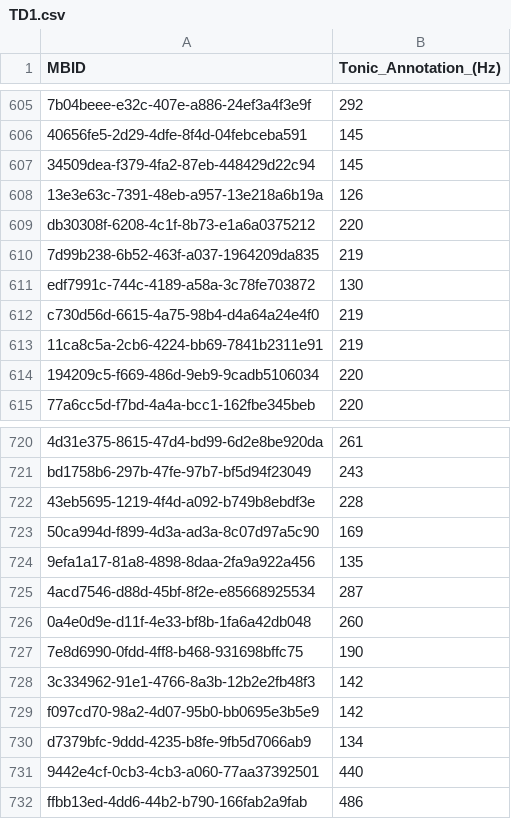
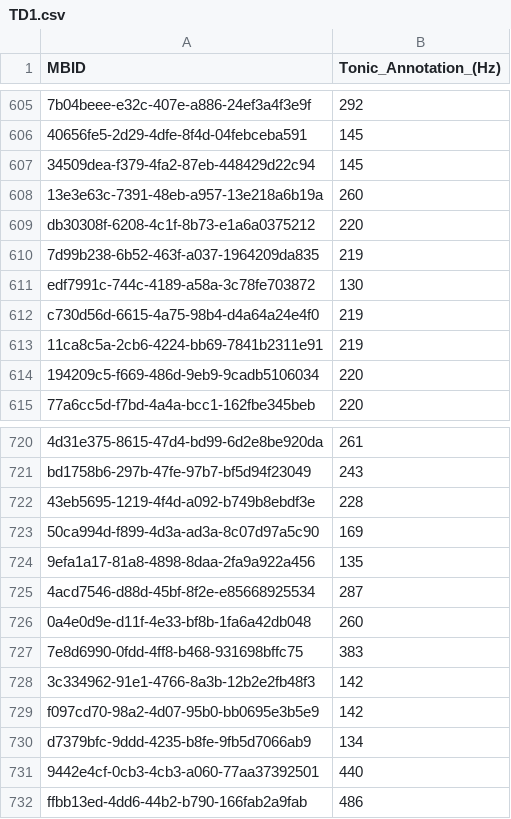
Before and after one commit to MTG/otmm_tonic_dataset, a CSV file: atli2015tonic_fma/TD1.csv, drawn as a sheet; only a part is shown, gaps mark what is left out; the diff covers the shown part only; the diff names each change by its address in the sheet, - before the commit and + after, or states it on an @@ line.

```diff
--- a/atli2015tonic_fma/TD1.csv
+++ b/atli2015tonic_fma/TD1.csv
-B608 (Tonic_Annotation_(Hz)): 126
+B608 (Tonic_Annotation_(Hz)): 260
-B727 (Tonic_Annotation_(Hz)): 190
+B727 (Tonic_Annotation_(Hz)): 383
```
Also changed, not shown: 7 edited cells elsewhere in this file, atli2015tonic_fma/TD2.csv, senturk2013karar_ismir/tonic_annotations.csv.
